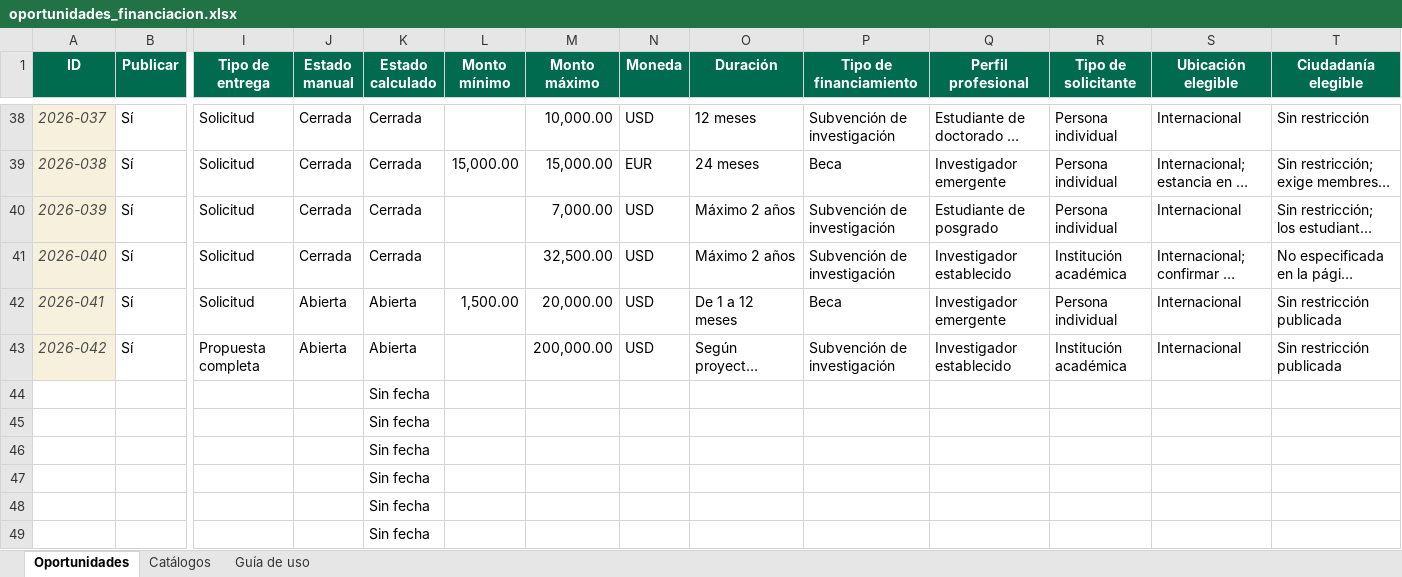
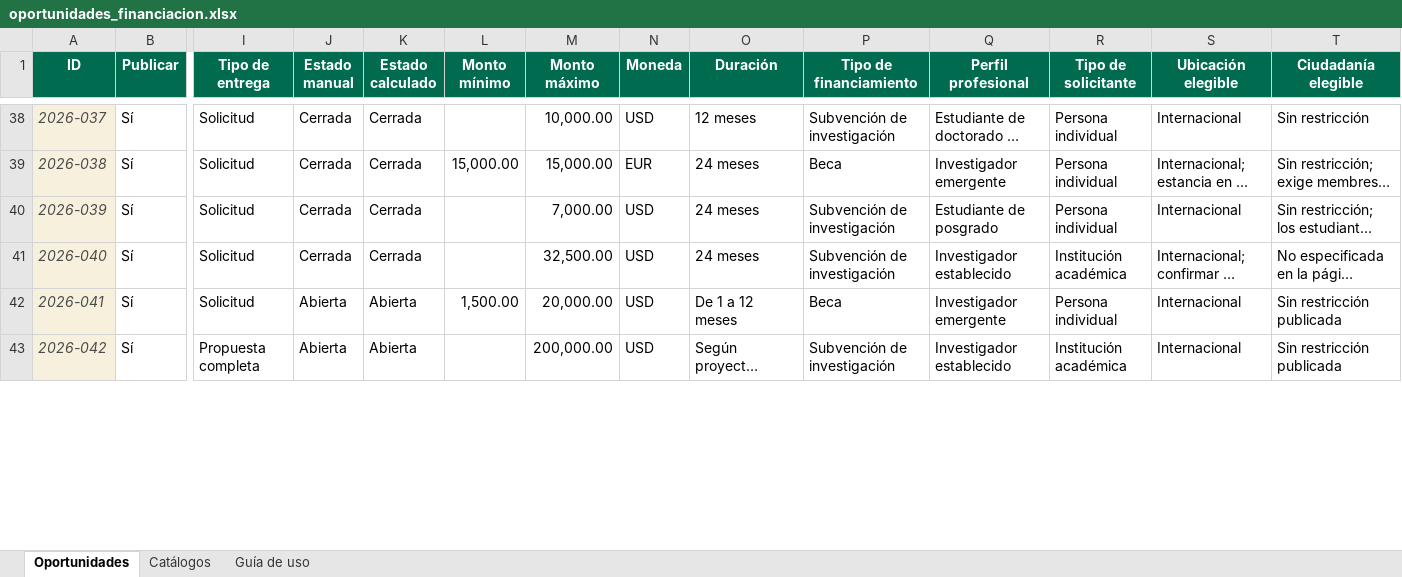
Before and after one commit to wilintec/oportunidades-financiacion-unphu, an Excel workbook: datos/oportunidades_financiacion.xlsx, sheet Oportunidades, drawn as a sheet; only a part is shown, gaps mark what is left out; long unchanged cells end in …; values as stored, in another font and other column widths than the file's, no borders; conditional formats and table styles not drawn; removed rows and columns are numbered as before the commit, all else as after; rows hold the shown columns only; the diff covers the shown part only; the diff names each change by its address in the sheet, - before the commit and + after, or states it on an @@ line.

Commit message:
Add files via upload

```diff
--- a/datos/oportunidades_financiacion.xlsx (sheet Oportunidades)
+++ b/datos/oportunidades_financiacion.xlsx (sheet Oportunidades)
-O40:O41 (Duración): Máximo 2 años
+O40:O41 (Duración): 24 meses
-row 44:  |  |  |  | Sin fecha
-row 45:  |  |  |  | Sin fecha
-row 46:  |  |  |  | Sin fecha
-row 47:  |  |  |  | Sin fecha
-row 48:  |  |  |  | Sin fecha
-row 49:  |  |  |  | Sin fecha
```
Also changed, not shown: 8 added rows and 2 removed rows elsewhere in this sheet, sheet Catálogos.
